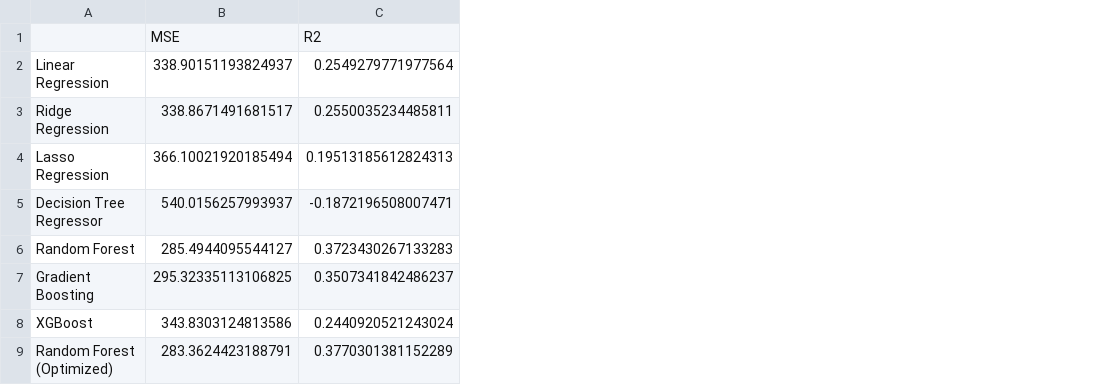
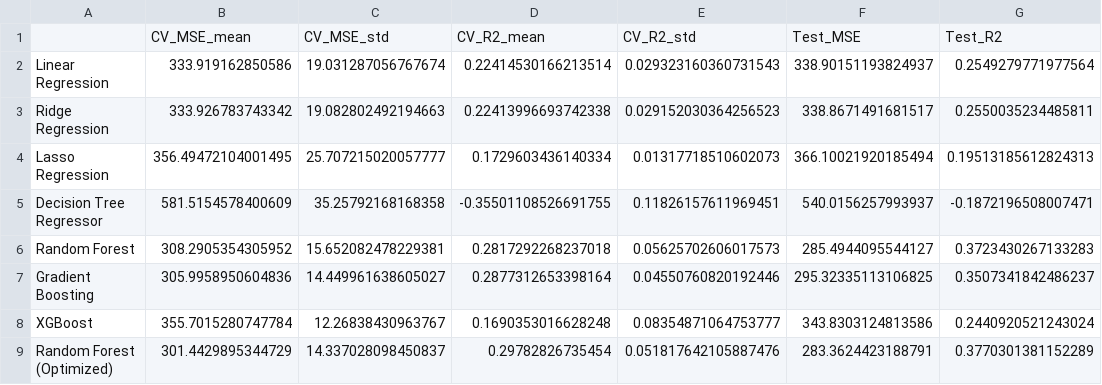
Before and after one commit to ctivir/moodle-analytics-pipeline, a CSV file: report/model_results.csv, drawn as a sheet; removed rows and columns are numbered as before the commit, all else as after; the diff names each change by its address in the sheet, - before the commit and + after, or states it on an @@ line.

Commit message:
feat: enhance project with comprehensive improvements
- Add unit tests for core pipeline functions
- Implement 5-fold cross-validation for robust model evaluation
- Add YAML configuration file for customizable parameters
- Implement data validation checks with informative error messages
- Expand .gitignore with comprehensive Python/data science patterns
- Add Makefile for common development tasks
- Update README with detailed usage examples and expected outputs
- Add .gitkeep files to maintain empty data directories in git

```diff
--- a/report/model_results.csv
+++ b/report/model_results.csv
+column B, rows 2-9: 333.919162850586 | 333.926783743342 | 356.49472104001495 | 581.5154578400609 | 308.2905354305952 | 305.9958950604836 | 355.7015280747784 | 301.4429895344729
+column C, rows 2-9: 19.031287056767674 | 19.082802492194663 | 25.707215020057777 | 35.25792168168358 | 15.652082478229381 | 14.449961638605027 | 12.26838430963767 | 14.337028098450837
+column D, rows 2-9: 0.22414530166213514 | 0.22413996693742338 | 0.1729603436140334 | -0.35501108526691755 | 0.2817292268237018 | 0.2877312653398164 | 0.1690353016628248 | 0.29782826735454
+column E, rows 2-9: 0.029323160360731543 | 0.029152030364256523 | 0.01317718510602073 | 0.11826157611969451 | 0.05625702606017573 | 0.04550760820192446 | 0.08354871064753777 | 0.051817642105887476
-row 1:  | MSE | R2
+row 1:  | CV_MSE_mean | CV_MSE_std | CV_R2_mean | CV_R2_std | Test_MSE | Test_R2
```
Also changed, not shown: 14 other files.
